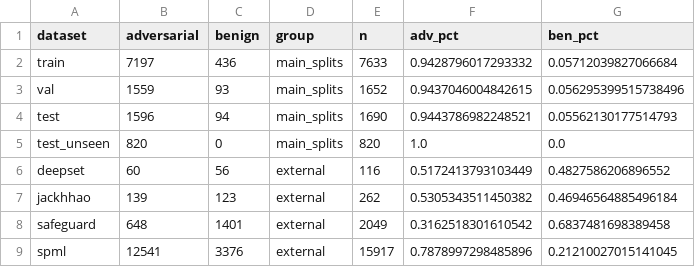
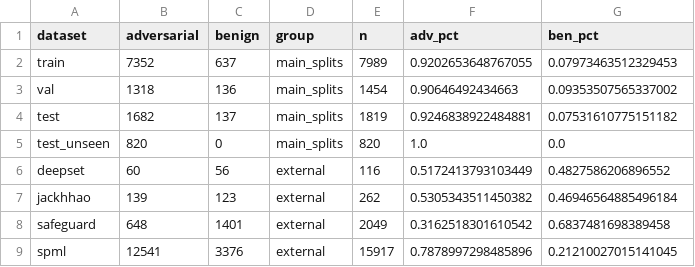
Before and after one commit to noamdwc/llm-gatekeeping, a CSV file: interview_presentation/assets/data_coverage.csv, drawn as a sheet.

```diff
--- a/interview_presentation/assets/data_coverage.csv
+++ b/interview_presentation/assets/data_coverage.csv
@@ -1,5 +1,5 @@
 dataset,adversarial,benign,group,n,adv_pct,ben_pct
-train,7197,436,main_splits,7633,0.9428796017293332,0.05712039827066684
-val,1559,93,main_splits,1652,0.9437046004842615,0.056295399515738496
-test,1596,94,main_splits,1690,0.9443786982248521,0.05562130177514793
+train,7352,637,main_splits,7989,0.9202653648767055,0.07973463512329453
+val,1318,136,main_splits,1454,0.90646492434663,0.09353507565337002
+test,1682,137,main_splits,1819,0.9246838922484881,0.07531610775151182
 test_unseen,820,0,main_splits,820,1.0,0.0
```
Also changed, not shown: interview_presentation/assets/external_metrics.csv, interview_presentation/assets/main_metrics.csv, 31 other files.
